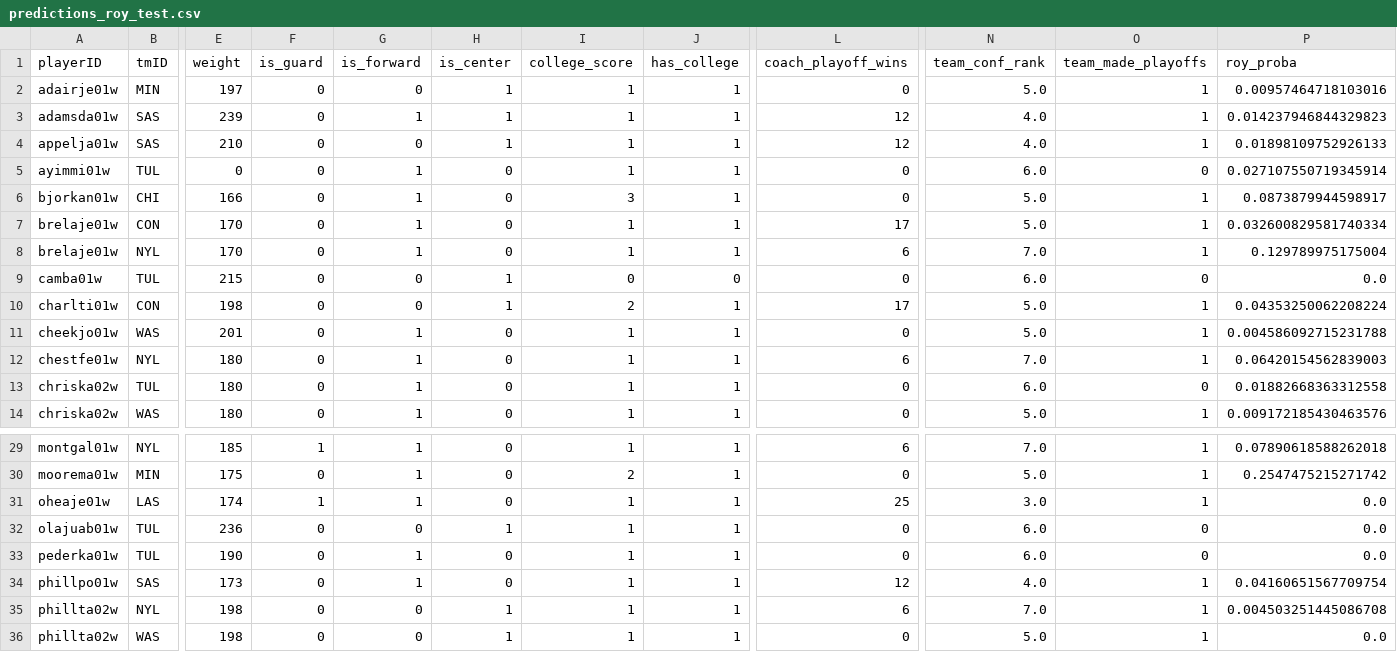
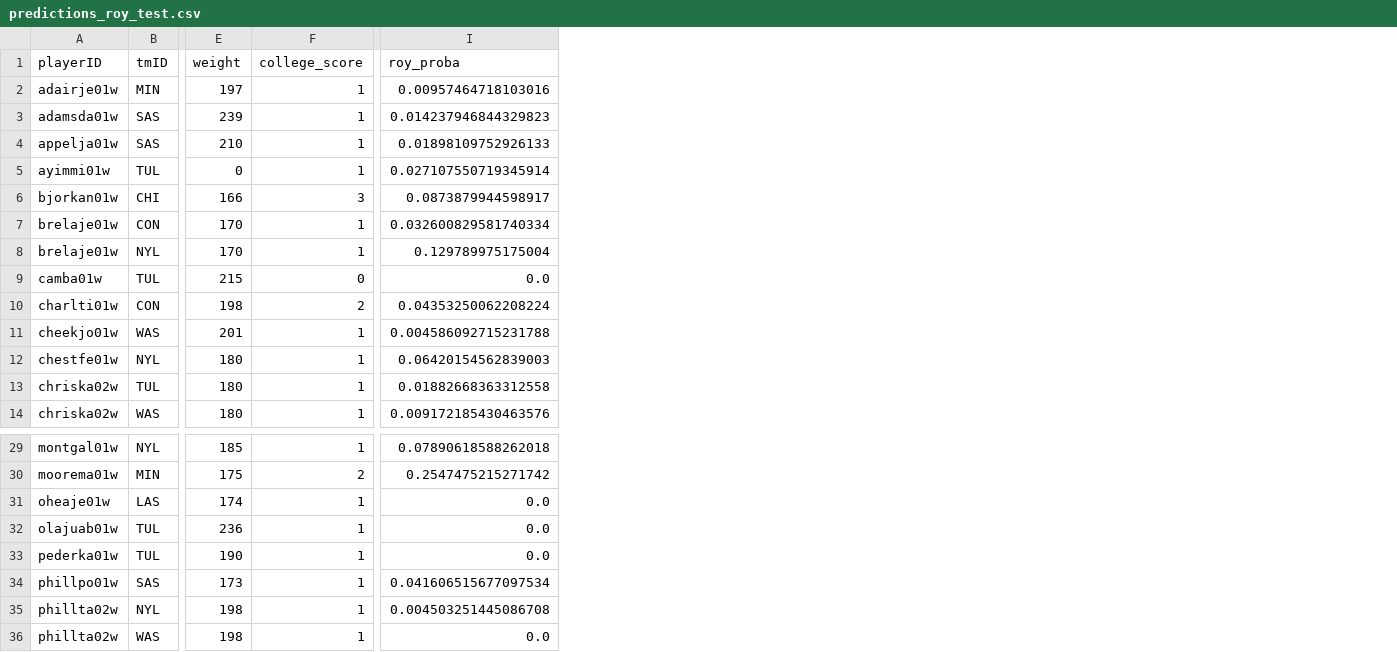
Before and after one commit to torradoov/Data_Mining-WNBA, a CSV file: c/predictions_roy_test.csv, drawn as a sheet; only a part is shown, gaps mark what is left out; removed rows and columns are numbered as before the commit, all else as after; the diff names each change by its address in the sheet, - before the commit and + after, or states it on an @@ line.

Commit message:
Updated prediction output, cleanup

```diff
--- a/c/predictions_roy_test.csv
+++ b/c/predictions_roy_test.csv
-column F (is_guard), rows 2-14: all 0; rows 29-36: 1 | 0 | 1 | 0 | 0 | 0 | 0 | 0
-column G (is_forward), rows 2-14: 0 | 1 | 0 | 1 | 1 | 1 | 1 | 0 | 0 | 1 | 1 | 1 | 1; rows 29-36: 1 | 1 | 1 | 0 | 1 | 1 | 0 | 0
-column H (is_center), rows 2-14: 1 | 1 | 1 | 0 | 0 | 0 | 0 | 1 | 1 | 0 | 0 | 0 | 0; rows 29-36: 0 | 0 | 0 | 1 | 0 | 0 | 1 | 1
-column J (has_college), rows 2-14: 1 | 1 | 1 | 1 | 1 | 1 | 1 | 0 | 1 | 1 | 1 | 1 | 1; rows 29-36: all 1
-column L (coach_playoff_wins), rows 2-14: 0 | 12 | 12 | 0 | 0 | 17 | 6 | 0 | 17 | 0 | 6 | 0 | 0; rows 29-36: 6 | 0 | 25 | 0 | 0 | 12 | 6 | 0
-column N (team_conf_rank), rows 2-14: 5.0 | 4.0 | 4.0 | 6.0 | 5.0 | 5.0 | 7.0 | 6.0 | 5.0 | 5.0 | 7.0 | 6.0 | 5.0; rows 29-36: 7.0 | 5.0 | 3.0 | 6.0 | 6.0 | 4.0 | 7.0 | 5.0
-column O (team_made_playoffs), rows 2-14: 1 | 1 | 1 | 0 | 1 | 1 | 1 | 0 | 1 | 1 | 1 | 0 | 1; rows 29-36: 1 | 1 | 1 | 0 | 0 | 1 | 1 | 1
-I34 (roy_proba): 0.04160651567709754
+I34 (roy_proba): 0.041606515677097534
```
Also changed, not shown: c/predictions_coty_test.csv, 11 other files.
